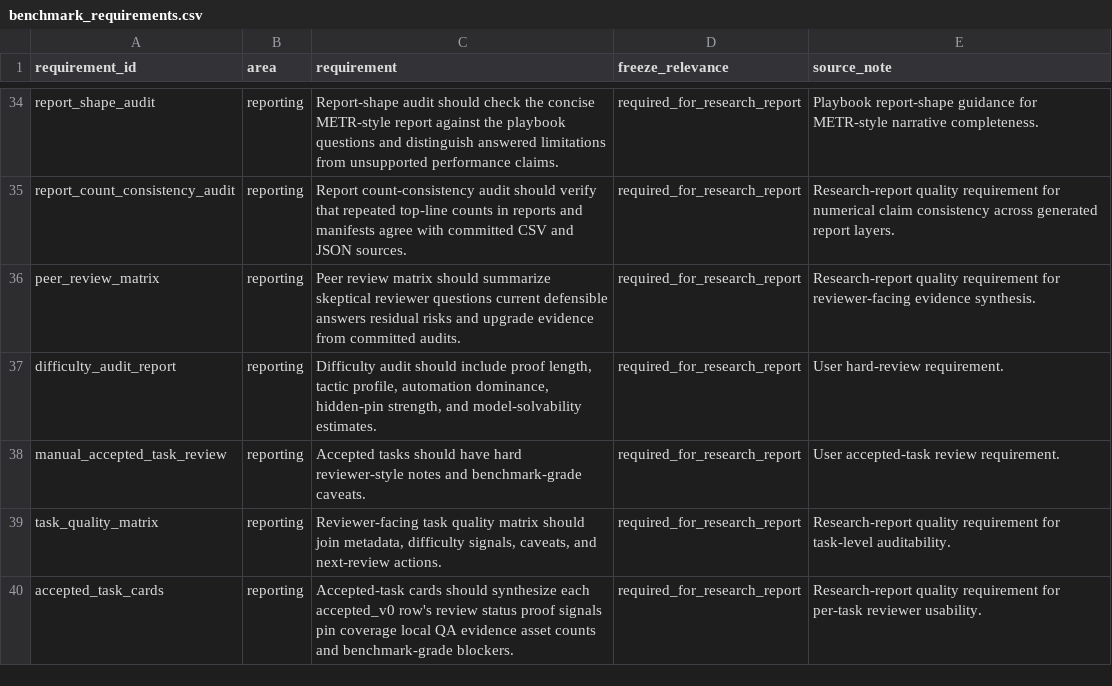
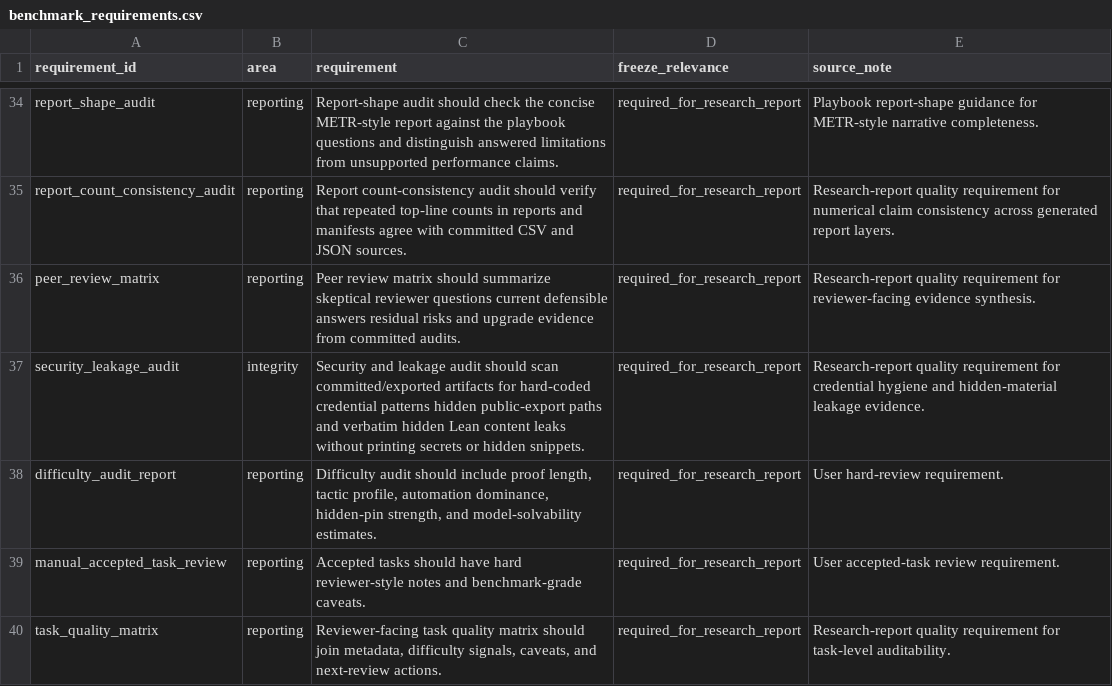
Before and after one commit to sebastian-griego/lean-time-horizon, a CSV file: data/benchmark_requirements.csv, drawn as a sheet; only a part is shown, gaps mark what is left out; the shorter side is filled out with more unchanged rows; the diff names each change by its address in the sheet, - before the commit and + after, or states it on an @@ line.

```diff
--- a/data/benchmark_requirements.csv
+++ b/data/benchmark_requirements.csv
+row 37: security_leakage_audit | integrity | Security and leakage audit should scan committed/exported artifacts for hard-coded credential patterns hidden public-export paths and verbatim hidden Lean content leaks without printing secrets or hidden snippets. | required_for_research_report | Research-report quality requirement for credential hygiene and hidden-material leakage evidence.
```
Also changed, not shown: data/model_sweep_execution_commands.csv, data/report_source_traceability.csv, 48 other files.
